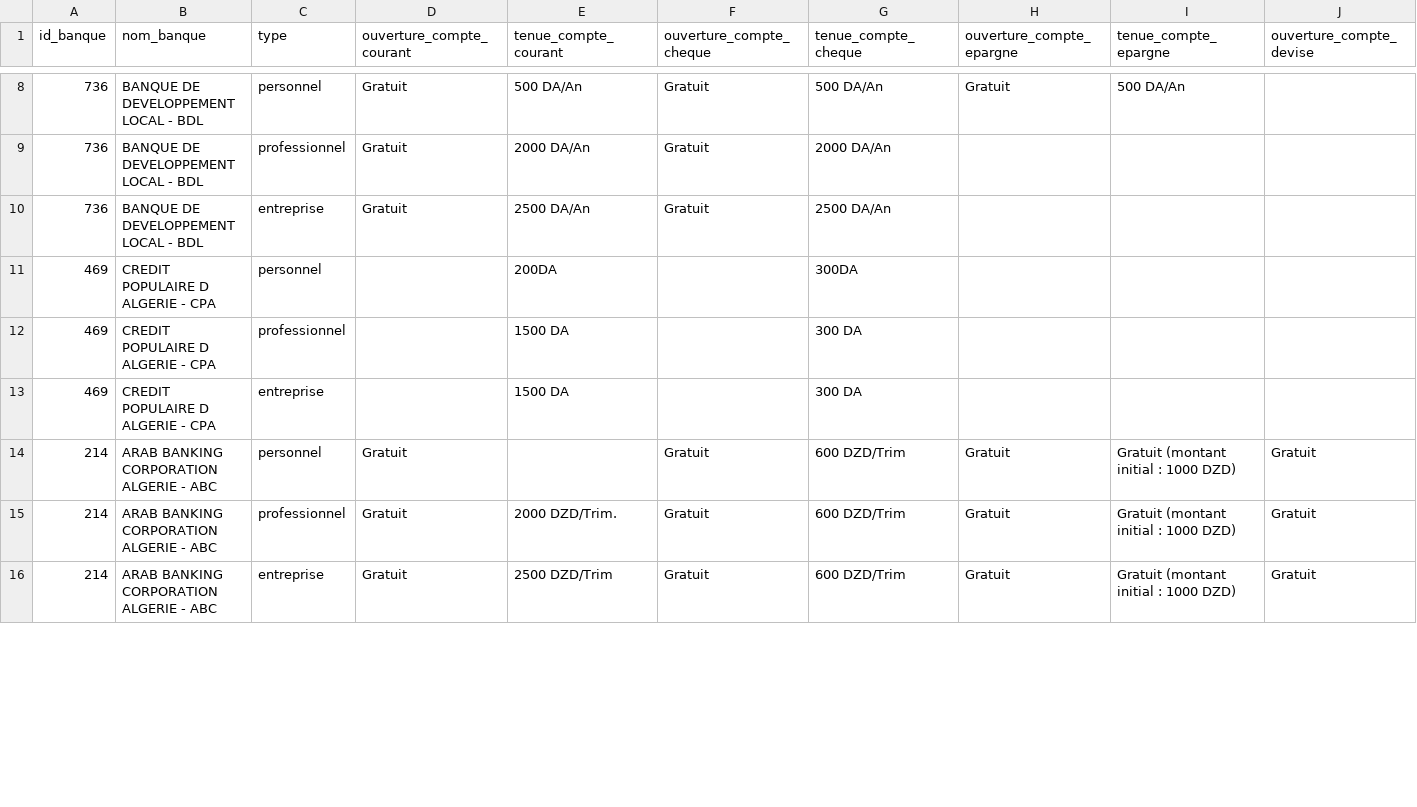
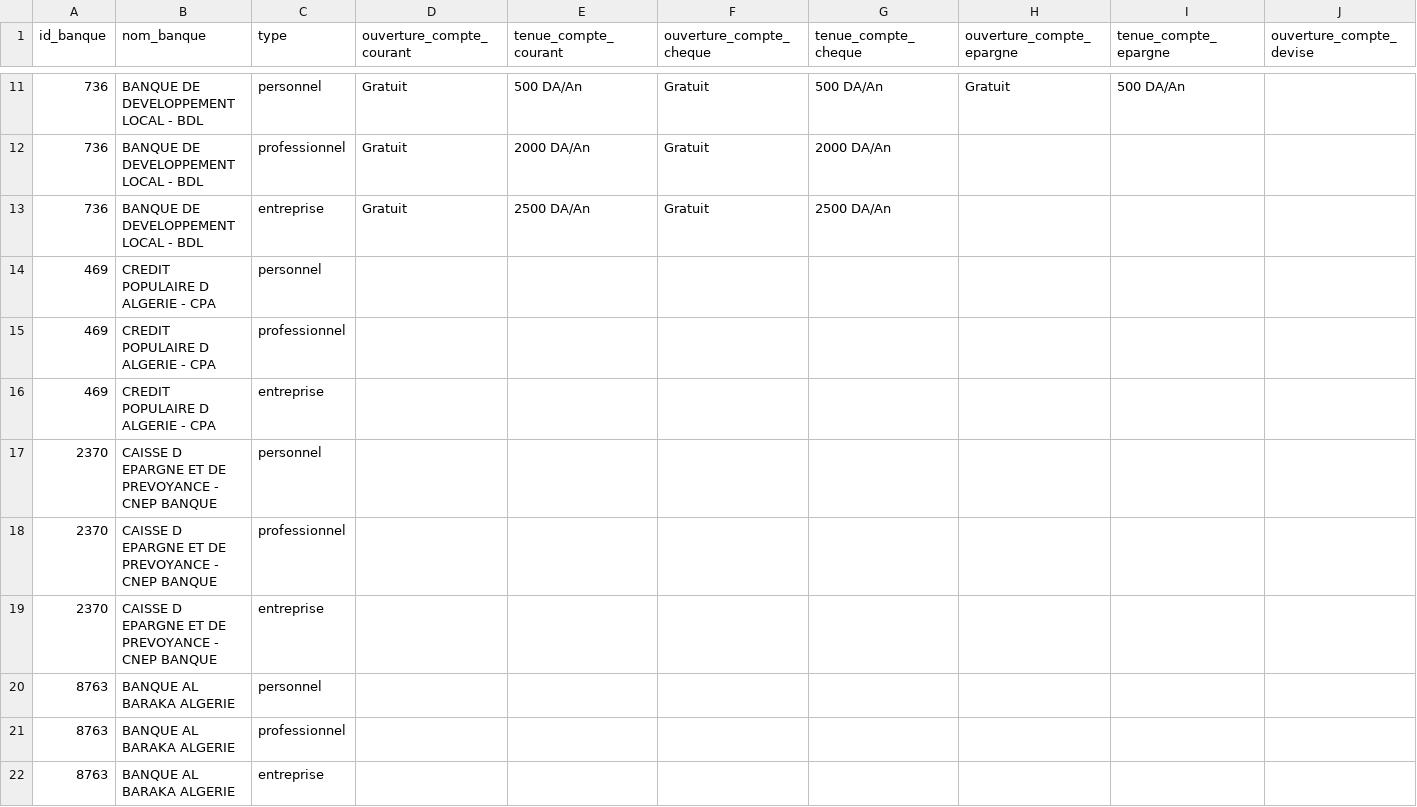
Before and after one commit to Abdelkarim17B/Projet2CP, a CSV file: Server/dataset/tables/gestion_de_compte.csv, drawn as a sheet; only a part is shown, gaps mark what is left out; removed rows and columns are numbered as before the commit, all else as after; rows hold the shown columns only; the diff covers the shown part only; the diff names each change by its address in the sheet, - before the commit and + after, or states it on an @@ line.

```diff
--- a/Server/dataset/tables/gestion_de_compte.csv
+++ b/Server/dataset/tables/gestion_de_compte.csv
-E14 (tenue_compte_courant): 200DA
+E14 (tenue_compte_courant): (empty)
-G14 (tenue_compte_cheque): 300DA
+G14 (tenue_compte_cheque): (empty)
-E15:E16 (tenue_compte_courant): 1500 DA
+E15:E16 (tenue_compte_courant): (empty)
-G15:G16 (tenue_compte_cheque): 300 DA
+G15:G16 (tenue_compte_cheque): (empty)
-row 14: 214 | ARAB BANKING CORPORATION ALGERIE - ABC | personnel | Gratuit |  | Gratuit | 600 DZD/Trim | Gratuit | Gratuit (montant initial : 1000 DZD) | Gratuit
-row 15: 214 | ARAB BANKING CORPORATION ALGERIE - ABC | professionnel | Gratuit | 2000 DZD/Trim. | Gratuit | 600 DZD/Trim | Gratuit | Gratuit (montant initial : 1000 DZD) | Gratuit
-row 16: 214 | ARAB BANKING CORPORATION ALGERIE - ABC | entreprise | Gratuit | 2500 DZD/Trim | Gratuit | 600 DZD/Trim | Gratuit | Gratuit (montant initial : 1000 DZD) | Gratuit
+row 17: 2370 | CAISSE D EPARGNE ET DE PREVOYANCE - CNEP BANQUE | personnel
+row 18: 2370 | CAISSE D EPARGNE ET DE PREVOYANCE - CNEP BANQUE | professionnel
+row 19: 2370 | CAISSE D EPARGNE ET DE PREVOYANCE - CNEP BANQUE | entreprise
+row 20: 8763 | BANQUE AL BARAKA ALGERIE | personnel
+row 21: 8763 | BANQUE AL BARAKA ALGERIE | professionnel
+row 22: 8763 | BANQUE AL BARAKA ALGERIE | entreprise
```
Also changed, not shown: 12 added rows and 18 edited cells elsewhere in this file, Server/dataset/tables/bank.csv, Server/dataset/tables/coffre_fort.csv, 45 other files.
